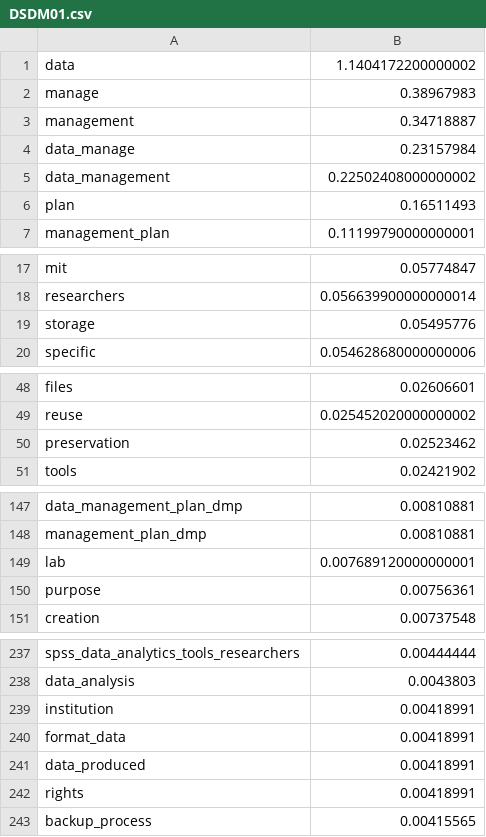
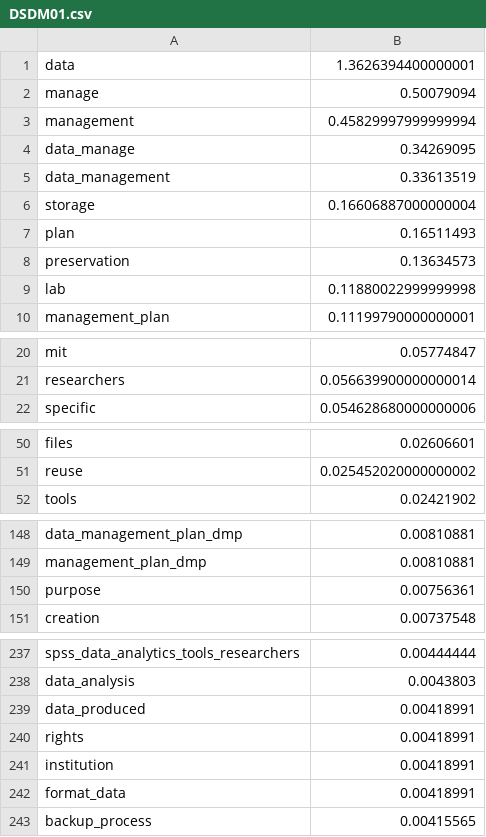
Before and after one commit to skoulouzis/E-CO-2, a CSV file: Competences/data_management_curation/data_management_curation-DSDM01_Data_Management_Plan/DSDM01.csv, drawn as a sheet; only a part is shown, gaps mark what is left out; the diff covers the shown part only.

```diff
--- a/Competences/data_management_curation/data_management_curation-DSDM01_Data_Management_Plan/DSDM01.csv
+++ b/Competences/data_management_curation/data_management_curation-DSDM01_Data_Management_Plan/DSDM01.csv
@@ -1,7 +1,10 @@
-data,1.1404172200000002
-manage,0.38967983
-management,0.34718887
-data_manage,0.23157984
-data_management,0.22502408000000002
+data,1.3626394400000001
+manage,0.50079094
+management,0.45829997999999994
+data_manage,0.34269095
+data_management,0.33613519
+storage,0.16606887000000004
 plan,0.16511493
+preservation,0.13634573
+lab,0.11880022999999998
 management_plan,0.11199790000000001
@@ -18,3 +21,2 @@ mit,0.05774847
 researchers,0.056639900000000014
-storage,0.05495776
 specific,0.054628680000000006
@@ -49,3 +51,2 @@ files,0.02606601
 reuse,0.025452020000000002
-preservation,0.02523462
 tools,0.02421902
@@ -148,3 +149,2 @@ data_management_plan_dmp,0.00810881
 management_plan_dmp,0.00810881
-lab,0.007689120000000001
 purpose,0.00756361
@@ -238,6 +238,6 @@ spss_data_analytics_tools_researchers,0.00444444
 data_analysis,0.0043803
+data_produced,0.00418991
+rights,0.00418991
 institution,0.00418991
 format_data,0.00418991
-data_produced,0.00418991
-rights,0.00418991
 backup_process,0.00415565
```
Also changed, not shown: 12 removed rows and 86 moved rows elsewhere in this file, Competences/data_management_curation/data_management_curation-DSDM03_Data_collection_and_Integration/DSDM03.csv, Competences/domain_knowledge/domain_knowledge-DSDK01_Business_process/DSDK01.csv, 8 other files.
